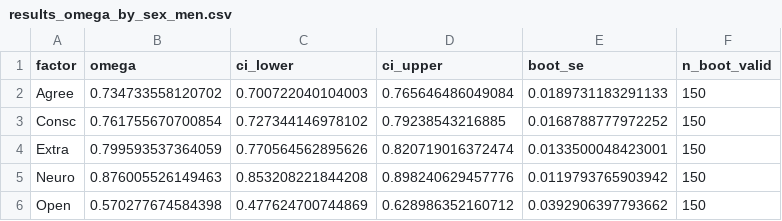
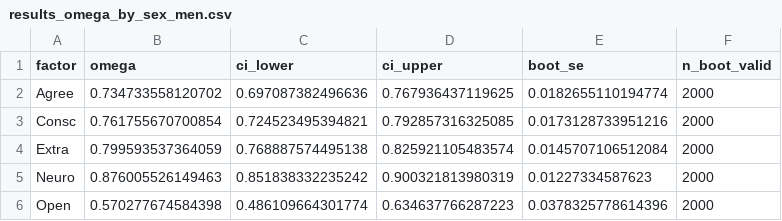
Before and after one commit to ArchieJamDev/FiabilityLab, a CSV file: validation/applied_example_bfi/results_omega_by_sex_men.csv, drawn as a sheet.

Commit message:
Update Omega-by-sex bootstrap and Wald test to 2000 replicates; add nonparametric difference-CI sensitivity check
Results stable relative to the 150-rep run: Extraversion remains the
only facet with a statistically significant difference between sexes
(z=2.73, p=.006), Agreeableness remains marginal (p=.067). A 2000-draw
random-pairing bootstrap CI on the H-M difference agrees exactly with
the Wald test's verdict on all five facets, confirming the result
doesn't depend on the Wald normal approximation.

```diff
--- a/validation/applied_example_bfi/results_omega_by_sex_men.csv
+++ b/validation/applied_example_bfi/results_omega_by_sex_men.csv
@@ -1,6 +1,6 @@
 "factor","omega","ci_lower","ci_upper","boot_se","n_boot_valid"
-"Agree",0.734733558120702,0.700722040104003,0.765646486049084,0.0189731183291133,150
-"Consc",0.761755670700854,0.727344146978102,0.79238543216885,0.0168788777972252,150
-"Extra",0.799593537364059,0.770564562895626,0.820719016372474,0.0133500048423001,150
-"Neuro",0.876005526149463,0.853208221844208,0.898240629457776,0.0119793765903942,150
-"Open",0.570277674584398,0.477624700744869,0.628986352160712,0.0392906397793662,150
+"Agree",0.734733558120702,0.697087382496636,0.767936437119625,0.0182655110194774,2000
+"Consc",0.761755670700854,0.724523495394821,0.792857316325085,0.0173128733951216,2000
+"Extra",0.799593537364059,0.768887574495138,0.825921105483574,0.0145707106512084,2000
+"Neuro",0.876005526149463,0.851838332235242,0.900321813980319,0.01227334587623,2000
+"Open",0.570277674584398,0.486109664301774,0.634637766287223,0.0378325778614396,2000
```
Also changed, not shown: validation/applied_example_bfi/results_omega_by_sex_women.csv, validation/applied_example_bfi/results_omega_wald_test.csv, 3 other files.
